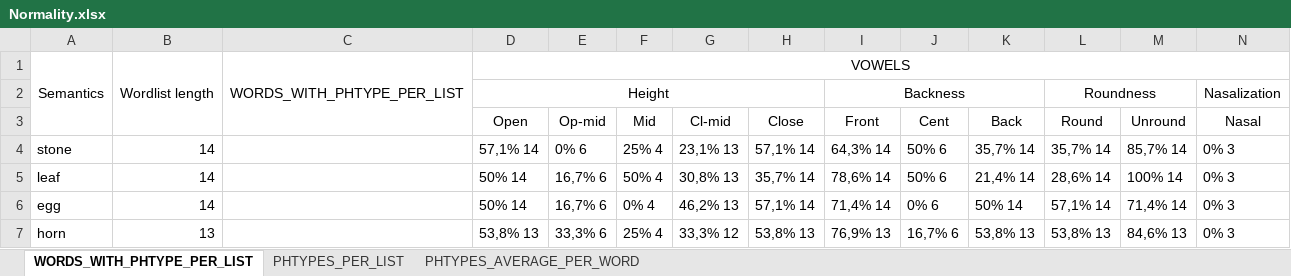
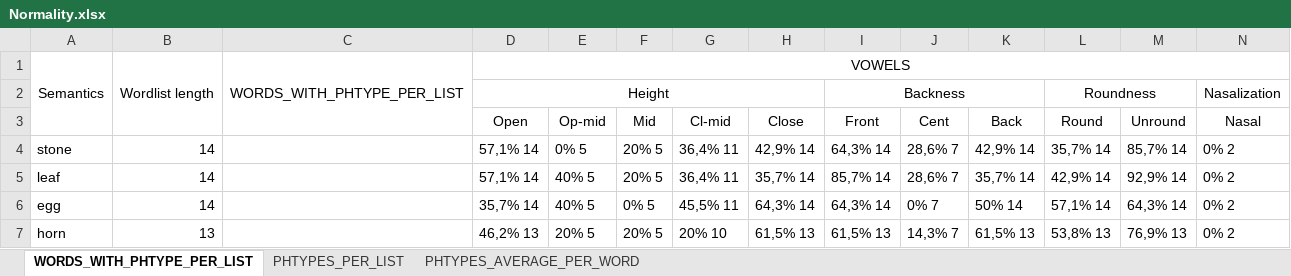
Before and after one commit to a-makarov-alex/phonosemantics.v2, an Excel workbook: src/main/java/output/Normality.xlsx, sheet WORDS_WITH_PHTYPE_PER_LIST, drawn as a sheet; only a part is shown; values as stored, in another font and other column widths than the file's, no borders; the diff covers the shown part only; the diff names each change by its address in the sheet, - before the commit and + after, or states it on an @@ line.

```diff
--- a/src/main/java/output/Normality.xlsx (sheet WORDS_WITH_PHTYPE_PER_LIST)
+++ b/src/main/java/output/Normality.xlsx (sheet WORDS_WITH_PHTYPE_PER_LIST)
-E4 (Op-mid): 0% 6
+E4 (Op-mid): 0% 5
-F4 (Mid): 25% 4
+F4 (Mid): 20% 5
-G4 (Cl-mid): 23,1% 13
+G4 (Cl-mid): 36,4% 11
-H4 (Close): 57,1% 14
+H4 (Close): 42,9% 14
-J4:J5 (Cent): 50% 6
+J4:J5 (Cent): 28,6% 7
-K4 (Back): 35,7% 14
+K4 (Back): 42,9% 14
-N4:N7 (Nasal): 0% 3
+N4:N7 (Nasal): 0% 2
-D5 (Open): 50% 14
+D5 (Open): 57,1% 14
-E5:E6 (Op-mid): 16,7% 6
+E5:E6 (Op-mid): 40% 5
-F5 (Mid): 50% 4
+F5 (Mid): 20% 5
-G5 (Cl-mid): 30,8% 13
+G5 (Cl-mid): 36,4% 11
-I5 (Front): 78,6% 14
+I5 (Front): 85,7% 14
-K5 (Back): 21,4% 14
+K5 (Back): 35,7% 14
-L5 (Round): 28,6% 14
+L5 (Round): 42,9% 14
-M5 (Unround): 100% 14
+M5 (Unround): 92,9% 14
-D6 (Open): 50% 14
+D6 (Open): 35,7% 14
-F6 (Mid): 0% 4
+F6 (Mid): 0% 5
-G6 (Cl-mid): 46,2% 13
+G6 (Cl-mid): 45,5% 11
-H6 (Close): 57,1% 14
+H6 (Close): 64,3% 14
-I6 (Front): 71,4% 14
+I6 (Front): 64,3% 14
-J6 (Cent): 0% 6
+J6 (Cent): 0% 7
-M6 (Unround): 71,4% 14
+M6 (Unround): 64,3% 14
-D7 (Open): 53,8% 13
+D7 (Open): 46,2% 13
-E7 (Op-mid): 33,3% 6
+E7 (Op-mid): 20% 5
-F7 (Mid): 25% 4
+F7 (Mid): 20% 5
-G7 (Cl-mid): 33,3% 12
+G7 (Cl-mid): 20% 10
-H7 (Close): 53,8% 13
+H7 (Close): 61,5% 13
-I7 (Front): 76,9% 13
+I7 (Front): 61,5% 13
-J7 (Cent): 16,7% 6
+J7 (Cent): 14,3% 7
-K7 (Back): 53,8% 13
+K7 (Back): 61,5% 13
-M7 (Unround): 84,6% 13
+M7 (Unround): 76,9% 13
```
Also changed, not shown: 84 edited cells elsewhere in this sheet, sheet PHTYPES_PER_LIST, sheet PHTYPES_AVERAGE_PER_WORD, src/main/java/input/Input.xlsx, src/main/java/knowledgeBase/AllLanguages.xlsx, 6 other files.
